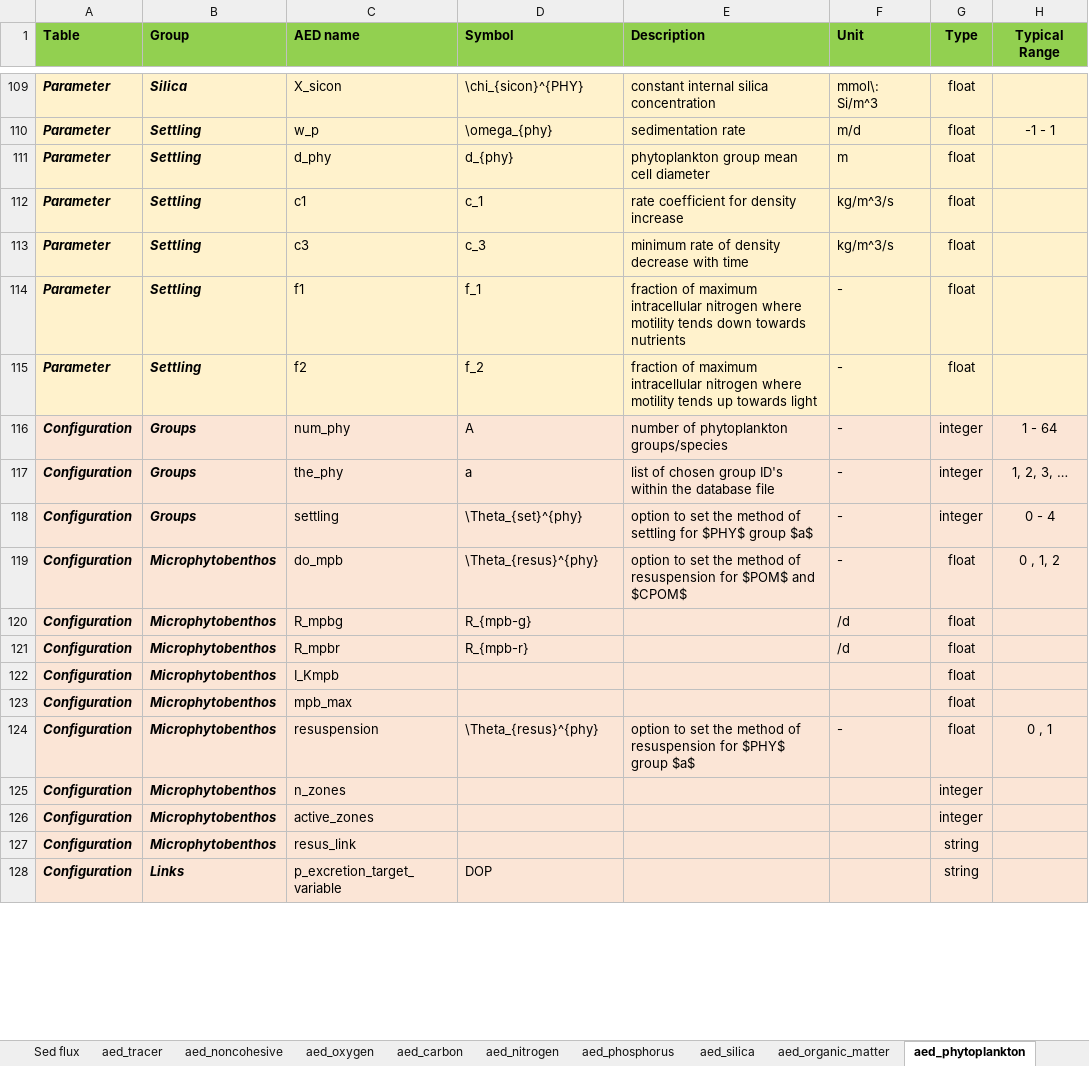
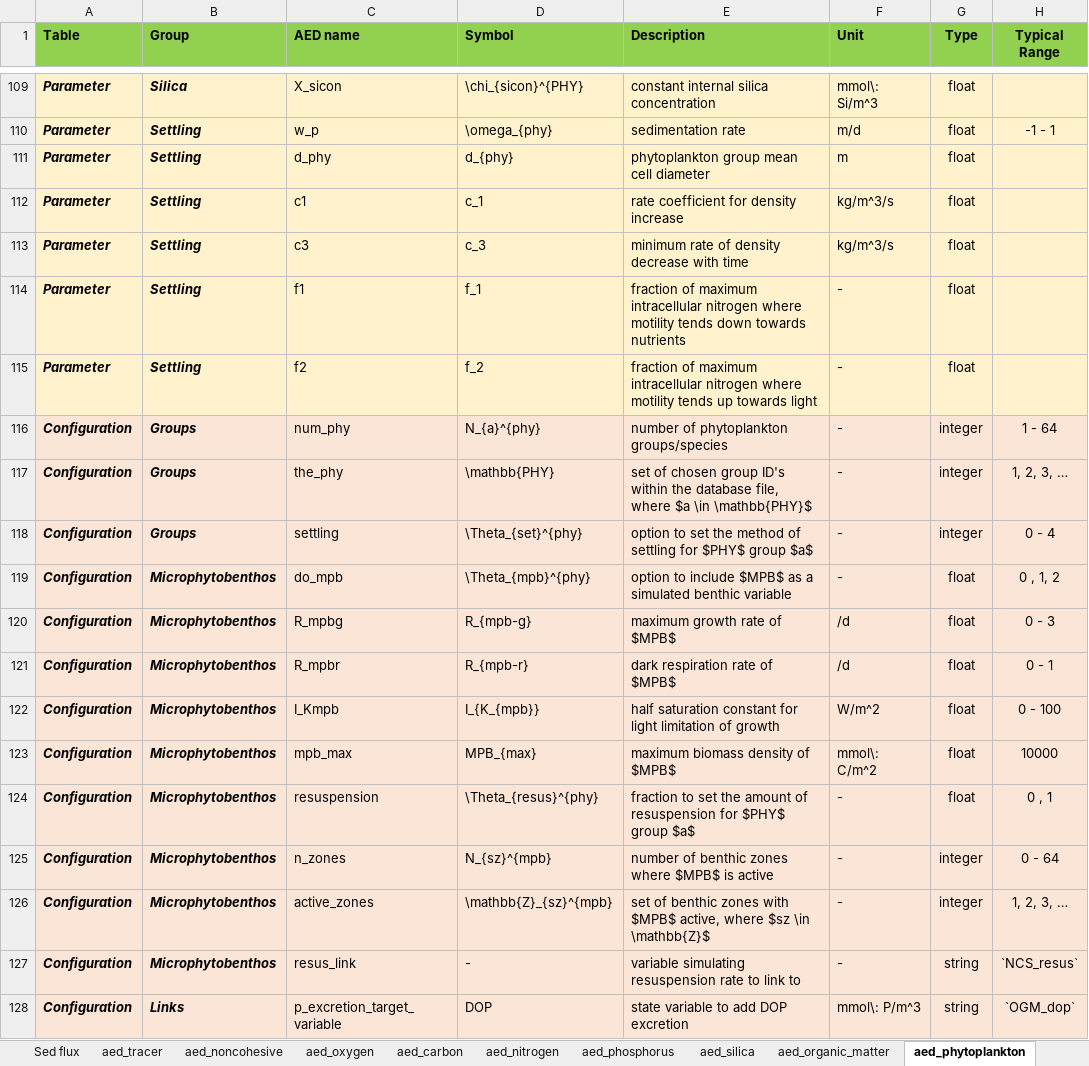
Before and after one commit to AquaticEcoDynamics/aed-science, an Excel workbook: tables/aed_variable_tables.xlsx, sheet aed_phytoplankton, drawn as a sheet; only a part is shown, gaps mark what is left out; values as stored, in another font and other column widths than the file's, no borders; the diff covers the shown part only; the diff names each change by its address in the sheet, - before the commit and + after, or states it on an @@ line.

Commit message:
phyto tables

```diff
--- a/tables/aed_variable_tables.xlsx (sheet aed_phytoplankton)
+++ b/tables/aed_variable_tables.xlsx (sheet aed_phytoplankton)
-D116 (Symbol): A
+D116 (Symbol): N_{a}^{phy}
-D117 (Symbol): a
+D117 (Symbol): \mathbb{PHY}
-E117 (Description): list of chosen group ID's within the database file
+E117 (Description): set of chosen group ID's within the database file, where $a \in \mathbb{PHY}$
-D119 (Symbol): \Theta_{resus}^{phy}
+D119 (Symbol): \Theta_{mpb}^{phy}
-E119 (Description): option to set the method of resuspension for $POM$ and $CPOM$
+E119 (Description): option to include $MPB$ as a simulated benthic variable
-E120 (Description): (empty)
+E120 (Description): maximum growth rate of $MPB$
-H120 (Typical Range): (empty)
+H120 (Typical Range): 0 - 3
-E121 (Description): (empty)
+E121 (Description): dark respiration rate of $MPB$
-H121 (Typical Range): (empty)
+H121 (Typical Range): 0 - 1
-D122 (Symbol): (empty)
+D122 (Symbol): I_{K_{mpb}}
-E122 (Description): (empty)
+E122 (Description): half saturation constant for light limitation of growth
-F122 (Unit): (empty)
+F122 (Unit): W/m^2
-H122 (Typical Range): (empty)
+H122 (Typical Range): 0 - 100
-D123 (Symbol): (empty)
+D123 (Symbol): MPB_{max}
-E123 (Description): (empty)
+E123 (Description): maximum biomass density of $MPB$
-F123 (Unit): (empty)
+F123 (Unit): mmol\: C/m^2
-H123 (Typical Range): (empty)
+H123 (Typical Range): 10000
-E124 (Description): option to set the method of resuspension…
+E124 (Description): fraction to set the amount of resuspension…
-D125 (Symbol): (empty)
+D125 (Symbol): N_{sz}^{mpb}
-E125 (Description): (empty)
+E125 (Description): number of benthic zones where $MPB$ is active
-F125:F127 (Unit): (empty)
+F125:F127 (Unit): -
-H125 (Typical Range): (empty)
+H125 (Typical Range): 0 - 64
-D126 (Symbol): (empty)
+D126 (Symbol): \mathbb{Z}_{sz}^{mpb}
-E126 (Description): (empty)
+E126 (Description): set of benthic zones with $MPB$ active, where $sz \in \mathbb{Z}$
-H126 (Typical Range): (empty)
+H126 (Typical Range): 1, 2, 3, …
-D127 (Symbol): (empty)
+D127 (Symbol): -
-E127 (Description): (empty)
+E127 (Description): variable simulating resuspension rate to link to
-H127 (Typical Range): (empty)
+H127 (Typical Range): `NCS_resus`
-E128 (Description): (empty)
+E128 (Description): state variable to add DOP excretion
-F128 (Unit): (empty)
+F128 (Unit): mmol\: P/m^3
-H128 (Typical Range): (empty)
+H128 (Typical Range): `OGM_dop`
```
Also changed, not shown: 1 removed row and 134 edited cells elsewhere in this sheet, 1 other file.
